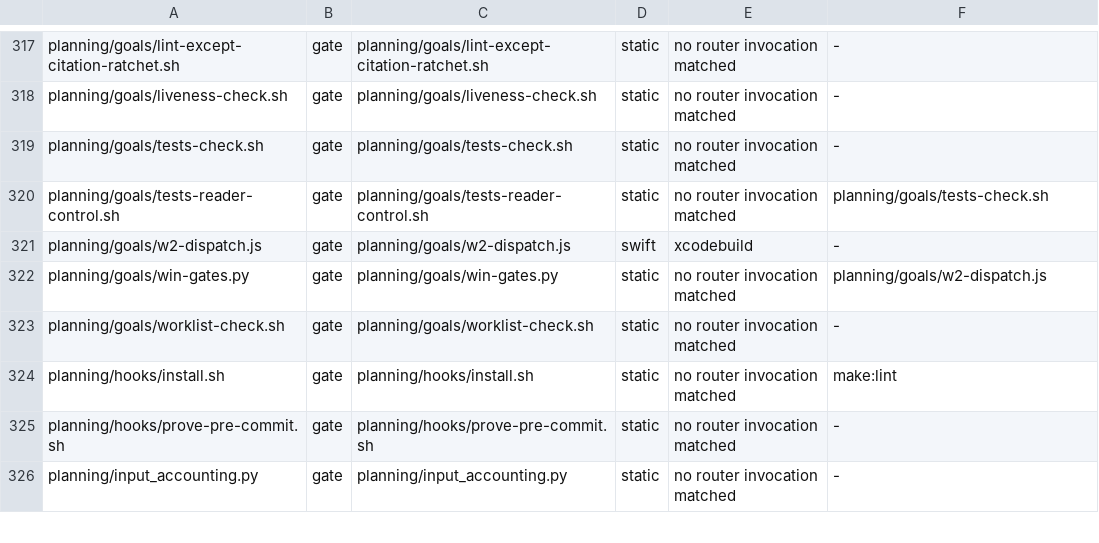
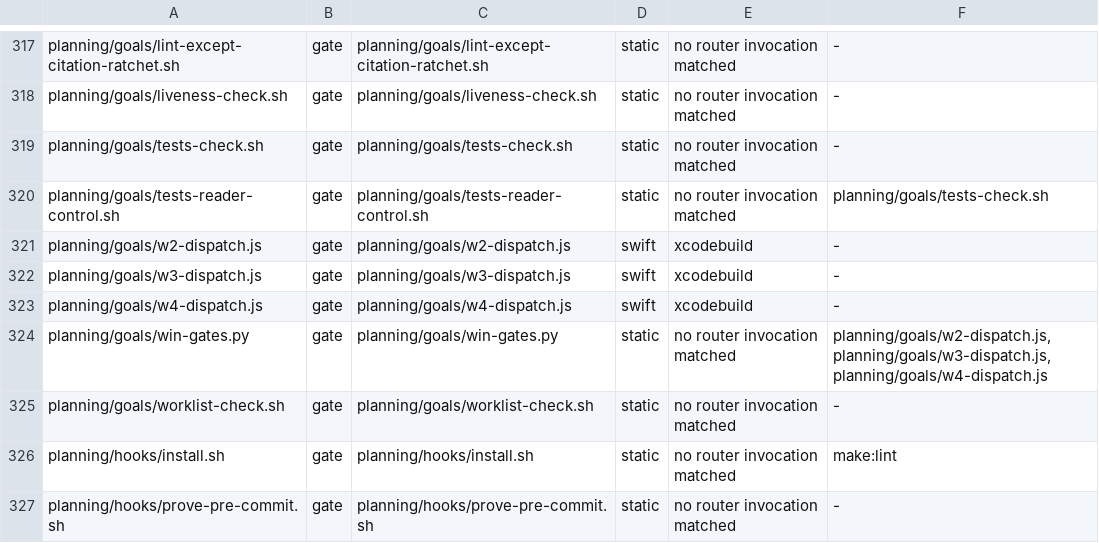
Before and after one commit to fledgeling-co/mcp-router, a TSV file: planning/instrument-census.tsv, drawn as a sheet; only a part is shown, gaps mark what is left out; the shorter side is filled out with more unchanged rows.

Commit message:
chore: refresh the instrument census after staging W3 and W4
The census went stale the moment two dispatch scripts were added, which is the
gate working rather than failing: any record quantifying over the instruments is
untrue until this file moves. Regenerated, not waived.

```diff
--- a/planning/instrument-census.tsv
+++ b/planning/instrument-census.tsv
@@ -321,3 +321,5 @@ planning/goals/tests-reader-control.sh	gate	planning/goals/tests-reader-control.
 planning/goals/w2-dispatch.js	gate	planning/goals/w2-dispatch.js	swift	xcodebuild	-
-planning/goals/win-gates.py	gate	planning/goals/win-gates.py	static	no router invocation matched	planning/goals/w2-dispatch.js
+planning/goals/w3-dispatch.js	gate	planning/goals/w3-dispatch.js	swift	xcodebuild	-
+planning/goals/w4-dispatch.js	gate	planning/goals/w4-dispatch.js	swift	xcodebuild	-
+planning/goals/win-gates.py	gate	planning/goals/win-gates.py	static	no router invocation matched	planning/goals/w2-dispatch.js,planning/goals/w3-dispatch.js,planning/goals/w4-dispatch.js
 planning/goals/worklist-check.sh	gate	planning/goals/worklist-check.sh	static	no router invocation matched	-
```
